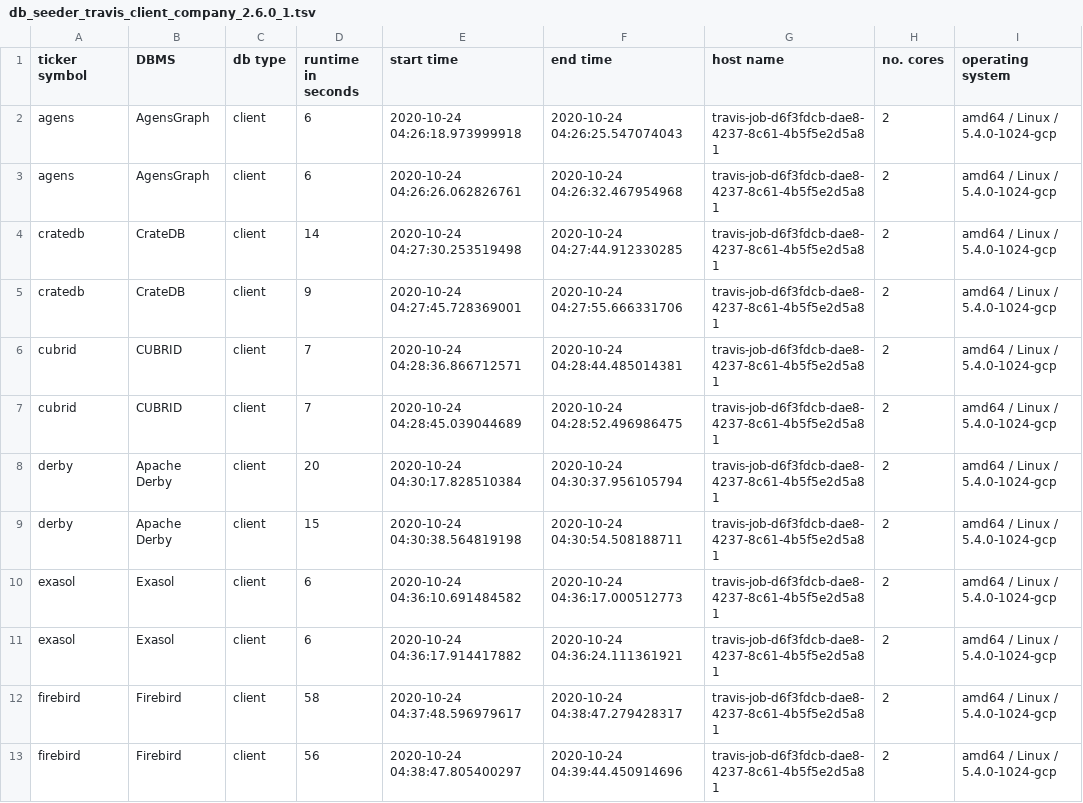
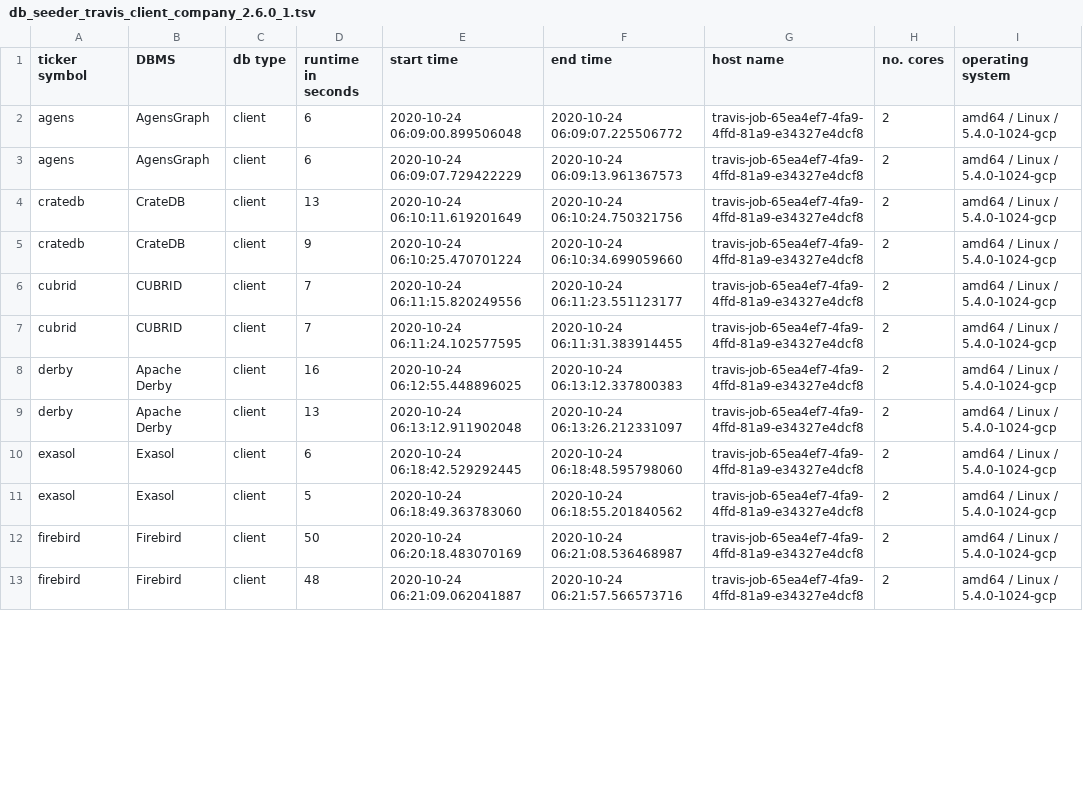
Before and after one commit to KonnexionsGmbH/db_seeder, a TSV file: resources/statistics/db_seeder_travis_client_company_2.6.0_1.tsv, drawn as a sheet; only a part is shown; the diff covers the shown part only.

Commit message:
Travis update: 24.10.2020 06:37:24 (Build 537)
[skip ci]

```diff
--- a/resources/statistics/db_seeder_travis_client_company_2.6.0_1.tsv
+++ b/resources/statistics/db_seeder_travis_client_company_2.6.0_1.tsv
@@ -1,13 +1,13 @@
 ticker symbol	DBMS	db type	runtime in seconds	start time	end time	host name	no. cores	operating system
-agens	AgensGraph	client	6	2020-10-24 04:26:18.973999918	2020-10-24 04:26:25.547074043	travis-job-d6f3fdcb-dae8-4237-8c61-4b5f5e2d5a81	2	amd64 / Linux / 5.4.0-1024-gcp
-agens	AgensGraph	client	6	2020-10-24 04:26:26.062826761	2020-10-24 04:26:32.467954968	travis-job-d6f3fdcb-dae8-4237-8c61-4b5f5e2d5a81	2	amd64 / Linux / 5.4.0-1024-gcp
-cratedb	CrateDB	client	14	2020-10-24 04:27:30.253519498	2020-10-24 04:27:44.912330285	travis-job-d6f3fdcb-dae8-4237-8c61-4b5f5e2d5a81	2	amd64 / Linux / 5.4.0-1024-gcp
-cratedb	CrateDB	client	9	2020-10-24 04:27:45.728369001	2020-10-24 04:27:55.666331706	travis-job-d6f3fdcb-dae8-4237-8c61-4b5f5e2d5a81	2	amd64 / Linux / 5.4.0-1024-gcp
-cubrid	CUBRID	client	7	2020-10-24 04:28:36.866712571	2020-10-24 04:28:44.485014381	travis-job-d6f3fdcb-dae8-4237-8c61-4b5f5e2d5a81	2	amd64 / Linux / 5.4.0-1024-gcp
-cubrid	CUBRID	client	7	2020-10-24 04:28:45.039044689	2020-10-24 04:28:52.496986475	travis-job-d6f3fdcb-dae8-4237-8c61-4b5f5e2d5a81	2	amd64 / Linux / 5.4.0-1024-gcp
-derby	Apache Derby	client	20	2020-10-24 04:30:17.828510384	2020-10-24 04:30:37.956105794	travis-job-d6f3fdcb-dae8-4237-8c61-4b5f5e2d5a81	2	amd64 / Linux / 5.4.0-1024-gcp
-derby	Apache Derby	client	15	2020-10-24 04:30:38.564819198	2020-10-24 04:30:54.508188711	travis-job-d6f3fdcb-dae8-4237-8c61-4b5f5e2d5a81	2	amd64 / Linux / 5.4.0-1024-gcp
-exasol	Exasol	client	6	2020-10-24 04:36:10.691484582	2020-10-24 04:36:17.000512773	travis-job-d6f3fdcb-dae8-4237-8c61-4b5f5e2d5a81	2	amd64 / Linux / 5.4.0-1024-gcp
-exasol	Exasol	client	6	2020-10-24 04:36:17.914417882	2020-10-24 04:36:24.111361921	travis-job-d6f3fdcb-dae8-4237-8c61-4b5f5e2d5a81	2	amd64 / Linux / 5.4.0-1024-gcp
-firebird	Firebird	client	58	2020-10-24 04:37:48.596979617	2020-10-24 04:38:47.279428317	travis-job-d6f3fdcb-dae8-4237-8c61-4b5f5e2d5a81	2	amd64 / Linux / 5.4.0-1024-gcp
-firebird	Firebird	client	56	2020-10-24 04:38:47.805400297	2020-10-24 04:39:44.450914696	travis-job-d6f3fdcb-dae8-4237-8c61-4b5f5e2d5a81	2	amd64 / Linux / 5.4.0-1024-gcp
+agens	AgensGraph	client	6	2020-10-24 06:09:00.899506048	2020-10-24 06:09:07.225506772	travis-job-65ea4ef7-4fa9-4ffd-81a9-e34327e4dcf8	2	amd64 / Linux / 5.4.0-1024-gcp
+agens	AgensGraph	client	6	2020-10-24 06:09:07.729422229	2020-10-24 06:09:13.961367573	travis-job-65ea4ef7-4fa9-4ffd-81a9-e34327e4dcf8	2	amd64 / Linux / 5.4.0-1024-gcp
+cratedb	CrateDB	client	13	2020-10-24 06:10:11.619201649	2020-10-24 06:10:24.750321756	travis-job-65ea4ef7-4fa9-4ffd-81a9-e34327e4dcf8	2	amd64 / Linux / 5.4.0-1024-gcp
+cratedb	CrateDB	client	9	2020-10-24 06:10:25.470701224	2020-10-24 06:10:34.699059660	travis-job-65ea4ef7-4fa9-4ffd-81a9-e34327e4dcf8	2	amd64 / Linux / 5.4.0-1024-gcp
+cubrid	CUBRID	client	7	2020-10-24 06:11:15.820249556	2020-10-24 06:11:23.551123177	travis-job-65ea4ef7-4fa9-4ffd-81a9-e34327e4dcf8	2	amd64 / Linux / 5.4.0-1024-gcp
+cubrid	CUBRID	client	7	2020-10-24 06:11:24.102577595	2020-10-24 06:11:31.383914455	travis-job-65ea4ef7-4fa9-4ffd-81a9-e34327e4dcf8	2	amd64 / Linux / 5.4.0-1024-gcp
+derby	Apache Derby	client	16	2020-10-24 06:12:55.448896025	2020-10-24 06:13:12.337800383	travis-job-65ea4ef7-4fa9-4ffd-81a9-e34327e4dcf8	2	amd64 / Linux / 5.4.0-1024-gcp
+derby	Apache Derby	client	13	2020-10-24 06:13:12.911902048	2020-10-24 06:13:26.212331097	travis-job-65ea4ef7-4fa9-4ffd-81a9-e34327e4dcf8	2	amd64 / Linux / 5.4.0-1024-gcp
+exasol	Exasol	client	6	2020-10-24 06:18:42.529292445	2020-10-24 06:18:48.595798060	travis-job-65ea4ef7-4fa9-4ffd-81a9-e34327e4dcf8	2	amd64 / Linux / 5.4.0-1024-gcp
+exasol	Exasol	client	5	2020-10-24 06:18:49.363783060	2020-10-24 06:18:55.201840562	travis-job-65ea4ef7-4fa9-4ffd-81a9-e34327e4dcf8	2	amd64 / Linux / 5.4.0-1024-gcp
+firebird	Firebird	client	50	2020-10-24 06:20:18.483070169	2020-10-24 06:21:08.536468987	travis-job-65ea4ef7-4fa9-4ffd-81a9-e34327e4dcf8	2	amd64 / Linux / 5.4.0-1024-gcp
+firebird	Firebird	client	48	2020-10-24 06:21:09.062041887	2020-10-24 06:21:57.566573716	travis-job-65ea4ef7-4fa9-4ffd-81a9-e34327e4dcf8	2	amd64 / Linux / 5.4.0-1024-gcp
```
Also changed, not shown: 31 edited cells elsewhere in this file.
